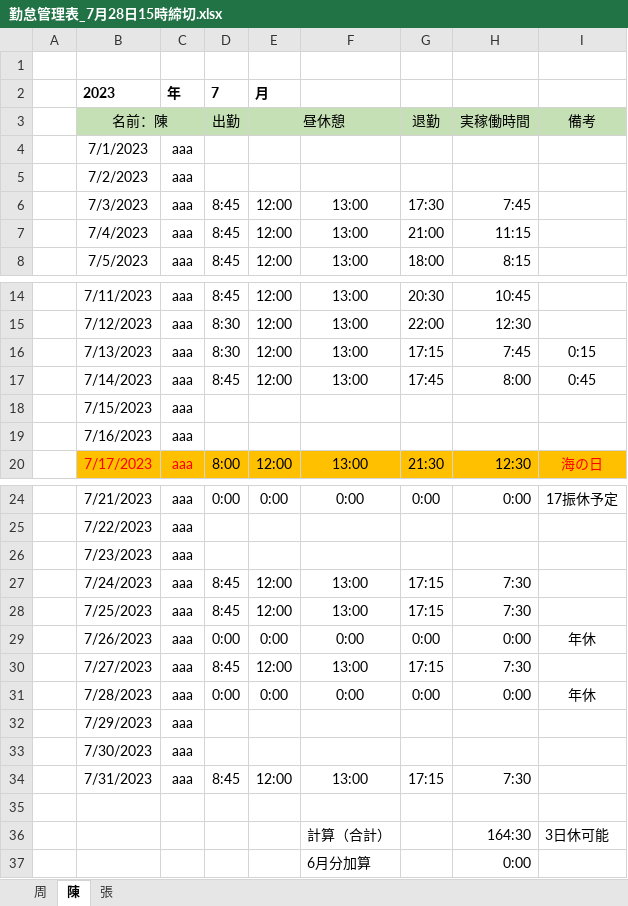
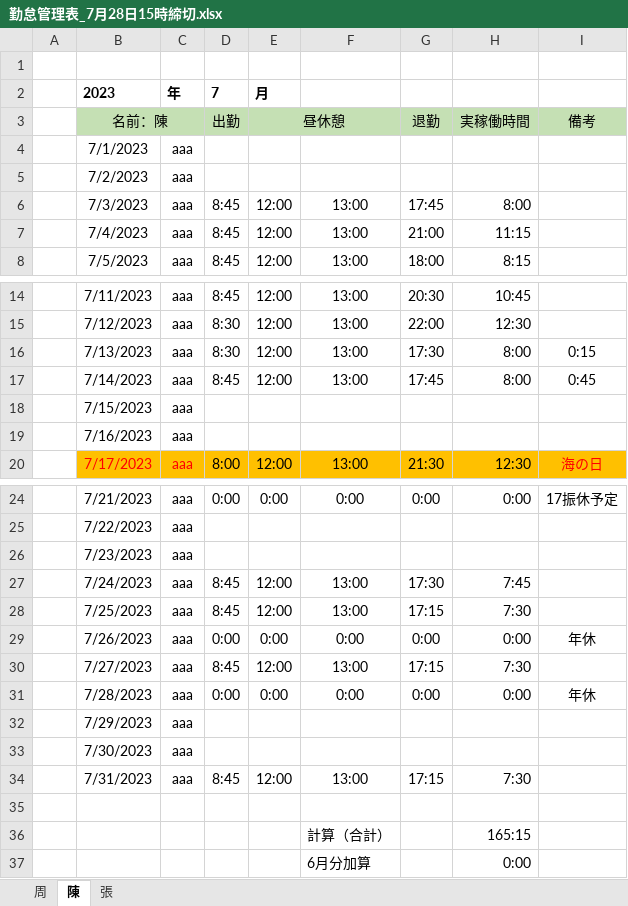
Before and after one commit to dmlxzx/nttdf, an Excel workbook: 勤怠管理表_7月28日15時締切.xlsx, sheet 陳, drawn as a sheet; only a part is shown, gaps mark what is left out; values as stored, in another font and other column widths than the file's, no borders; conditional formats not drawn; removed rows and columns are numbered as before the commit, all else as after; the diff names each change by its address in the sheet, - before the commit and + after, or states it on an @@ line.

```diff
--- a/勤怠管理表_7月28日15時締切.xlsx (sheet 陳)
+++ b/勤怠管理表_7月28日15時締切.xlsx (sheet 陳)
-G6 (退勤): 17:30
+G6 (退勤): 17:45
-H6 (実稼働時間): 7:45
+H6 (実稼働時間): 8:00
-G16 (退勤): 17:15
+G16 (退勤): 17:30
-H16 (実稼働時間): 7:45
+H16 (実稼働時間): 8:00
-G27 (退勤): 17:15
+G27 (退勤): 17:30
-H27 (実稼働時間): 7:30
+H27 (実稼働時間): 7:45
-row 36:  |  |  |  |  | 計算（合計） |  | 164:30 | 3日休可能
+row 36:  |  |  |  |  | 計算（合計） |  | 165:15
```
Also changed, not shown: sheet 周, sheet 張.
